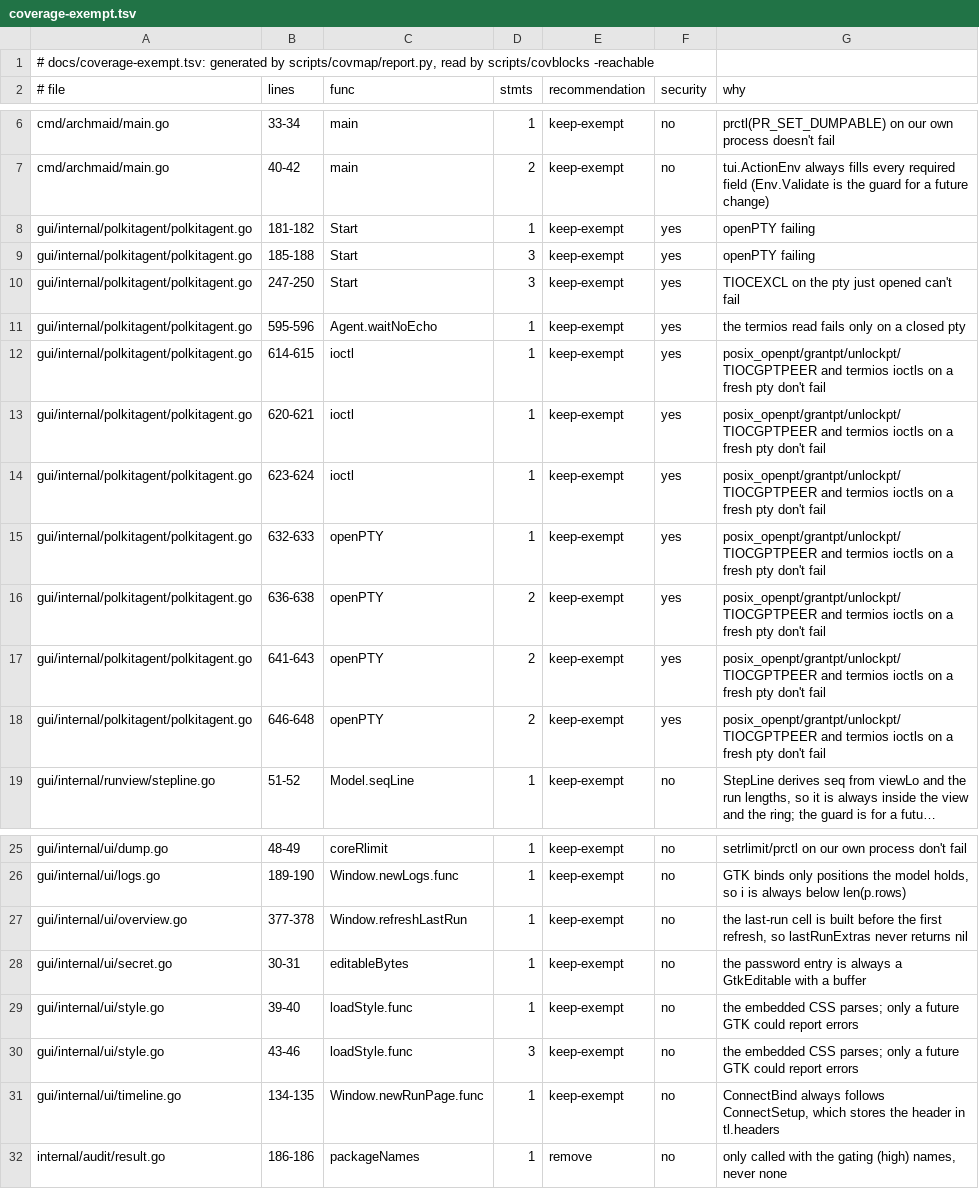
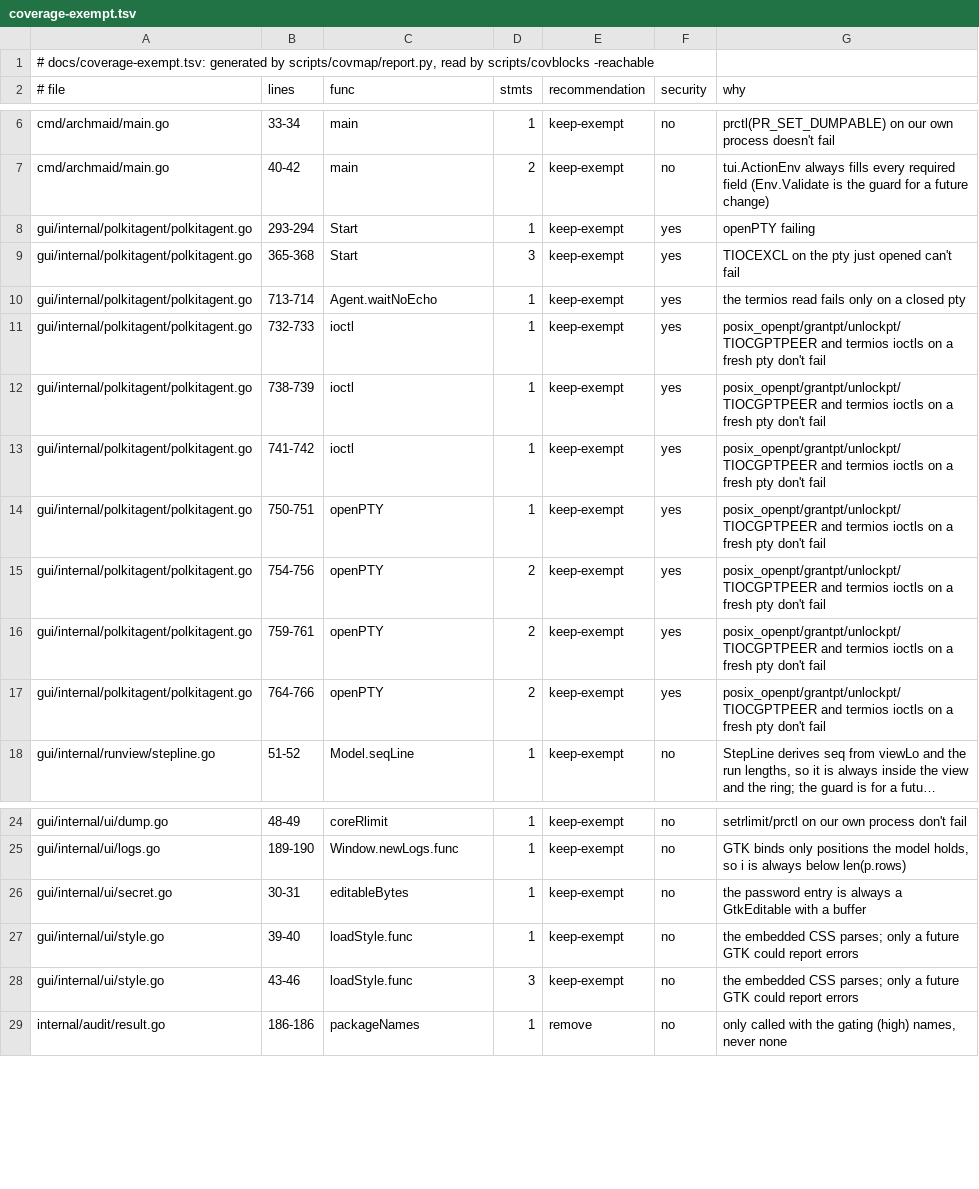
Before and after one commit to Enzord758/archmaid, a TSV file: docs/coverage-exempt.tsv, drawn as a sheet; only a part is shown, gaps mark what is left out; long unchanged cells end in …; removed rows and columns are numbered as before the commit, all else as after; the diff names each change by its address in the sheet, - before the commit and + after, or states it on an @@ line.

```diff
--- a/docs/coverage-exempt.tsv
+++ b/docs/coverage-exempt.tsv
-B8 (lines): 181-182
+B8 (lines): 293-294
-row 9: gui/internal/polkitagent/polkitagent.go | 185-188 | Start | 3 | keep-exempt | yes | openPTY failing
-B9 (lines): 247-250
+B9 (lines): 365-368
-B10 (lines): 595-596
+B10 (lines): 713-714
-B11 (lines): 614-615
+B11 (lines): 732-733
-B12 (lines): 620-621
+B12 (lines): 738-739
-B13 (lines): 623-624
+B13 (lines): 741-742
-B14 (lines): 632-633
+B14 (lines): 750-751
-B15 (lines): 636-638
+B15 (lines): 754-756
-B16 (lines): 641-643
+B16 (lines): 759-761
-B17 (lines): 646-648
+B17 (lines): 764-766
-row 27: gui/internal/ui/overview.go | 377-378 | Window.refreshLastRun | 1 | keep-exempt | no | the last-run cell is built before the first refresh, so lastRunExtras never returns nil
-row 31: gui/internal/ui/timeline.go | 134-135 | Window.newRunPage.func | 1 | keep-exempt | no | ConnectBind always follows ConnectSetup, which stores the header in tl.headers
```
Also changed, not shown: 6 other files.
